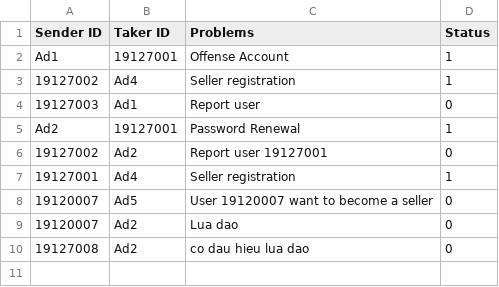
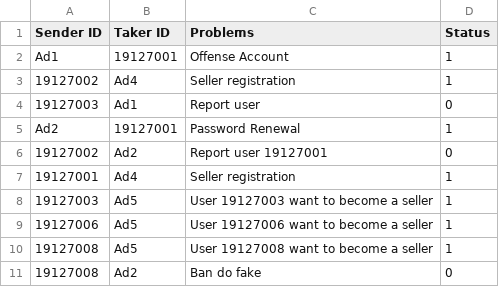
Before and after one commit to molr298/Project-Team10, a CSV file: Project-Team10/Project-Team10/Notification/Notif_Admin.csv, drawn as a sheet.

Commit message:
Notification

```diff
--- a/Project-Team10/Project-Team10/Notification/Notif_Admin.csv
+++ b/Project-Team10/Project-Team10/Notification/Notif_Admin.csv
@@ -7,4 +7,5 @@ Ad2;19127001;Password Renewal;1
 19127001;Ad4;Seller registration;1
-19120007;Ad5;User 19120007 want to become a seller;0
-19120007;Ad2;Lua dao;0
-19127008;Ad2;co dau hieu lua dao;0
+19127003;Ad5;User 19127003 want to become a seller;1
+19127006;Ad5;User 19127006 want to become a seller;1
+19127008;Ad5;User 19127008 want to become a seller;1
+19127008;Ad2;Ban do fake;0
```
Also changed, not shown: Project-Team10/Project-Team10/Notification/Notif_User.csv, 2 other files.
